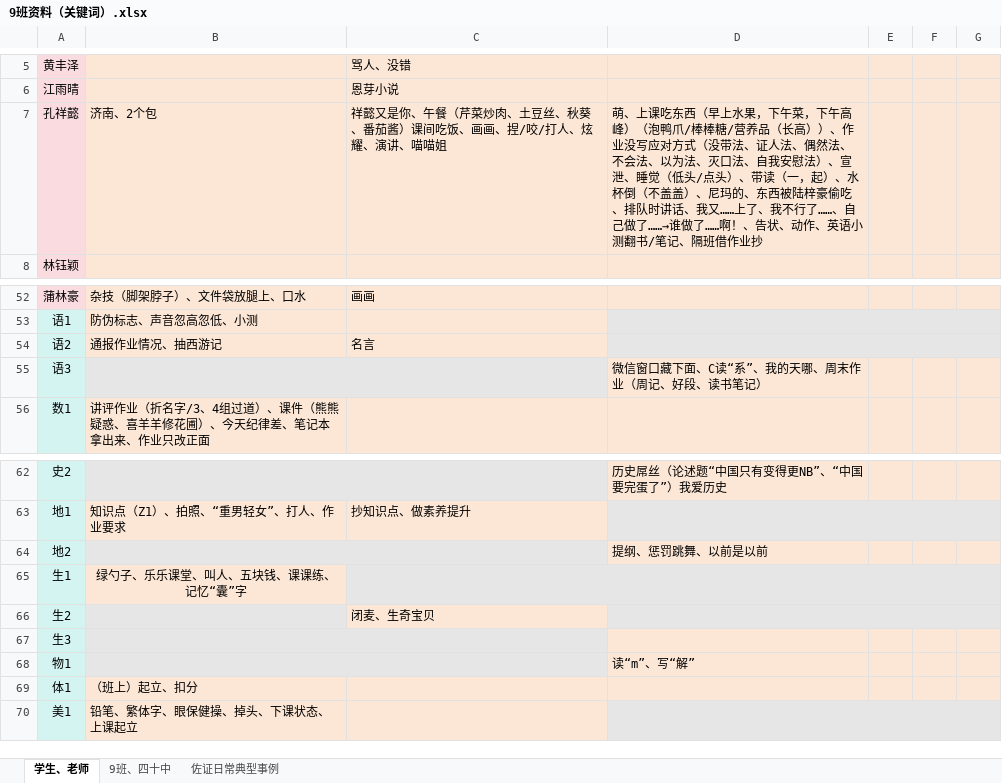
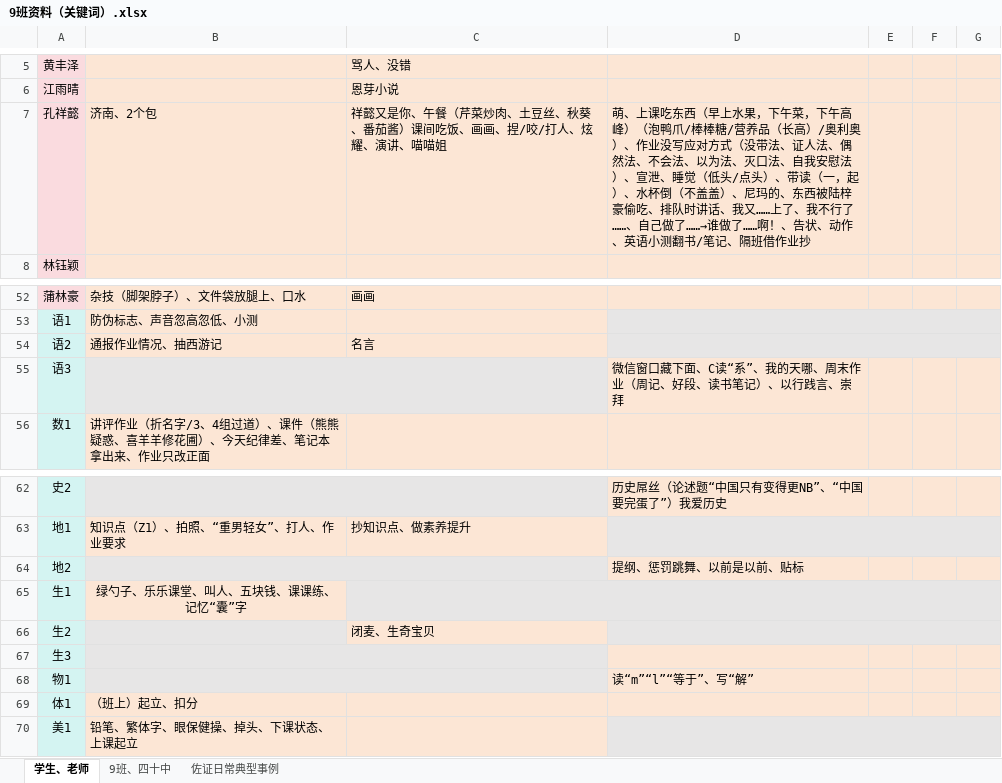
Before and after one commit to dsywy1698/dsywy1698.github.io, an Excel workbook: c/9班资料（关键词）.xlsx, sheet 学生、老师, drawn as a sheet; only a part is shown, gaps mark what is left out; values as stored, in another font and other column widths than the file's, no borders; conditional formats not drawn; the diff names each change by its address in the sheet, - before the commit and + after, or states it on an @@ line.

```diff
--- a/c/9班资料（关键词）.xlsx (sheet 学生、老师)
+++ b/c/9班资料（关键词）.xlsx (sheet 学生、老师)
-D7: …（长高））、作业…
+D7: …（长高）/奥利奥）、作业…
-D55: 微信窗口藏下面、C读“系”、我的天哪、周末作业（周记、好段、读书笔记）
+D55: 微信窗口藏下面、C读“系”、我的天哪、周末作业（周记、好段、读书笔记）、以行践言、崇拜
-D64: 提纲、惩罚跳舞、以前是以前
+D64: 提纲、惩罚跳舞、以前是以前、贴标
-D68: 读“m”、写“解”
+D68: 读“m”“l”“等于”、写“解”
```
Also changed, not shown: 1 other file.
